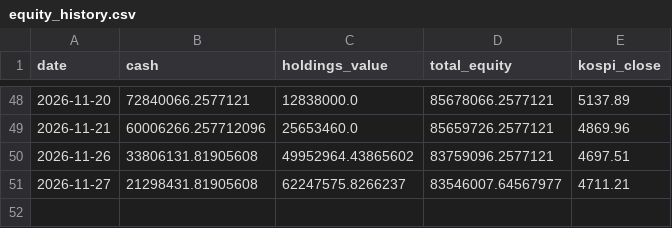
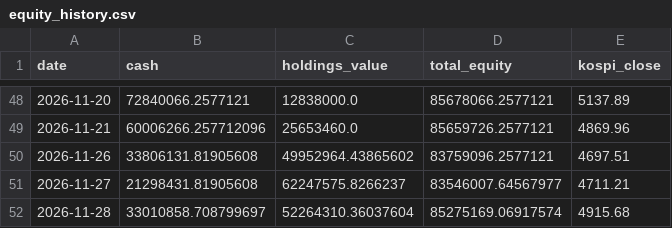
Before and after one commit to BryunB/kr-stock-dashboard, a CSV file: data/portfolio/equity_history.csv, drawn as a sheet; only a part is shown, gaps mark what is left out.

```diff
--- a/data/portfolio/equity_history.csv
+++ b/data/portfolio/equity_history.csv
@@ -51 +51,2 @@ date,cash,holdings_value,total_equity,kospi_close
 2026-11-27,21298431.81905608,62247575.8266237,83546007.64567977,4711.21
+2026-11-28,33010858.708799697,52264310.36037604,85275169.06917574,4915.68
```
Also changed, not shown: data/portfolio/trades.csv, 2 other files.
